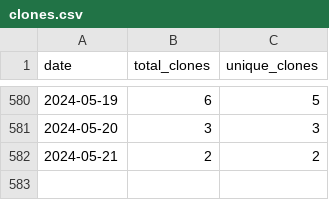
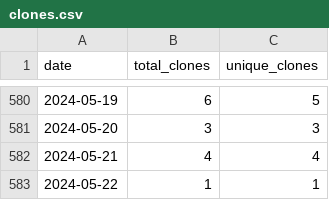
Before and after one commit to merrymitch/COMP3220, a CSV file: .traffic/clones.csv, drawn as a sheet; only a part is shown, gaps mark what is left out.

Commit message:
Updating repository traffic

```diff
--- a/.traffic/clones.csv
+++ b/.traffic/clones.csv
@@ -581,2 +581,3 @@ date,total_clones,unique_clones
 2024-05-20,3,3
-2024-05-21,2,2
+2024-05-21,4,4
+2024-05-22,1,1
```
Also changed, not shown: .traffic/views.csv, 3 other files.
